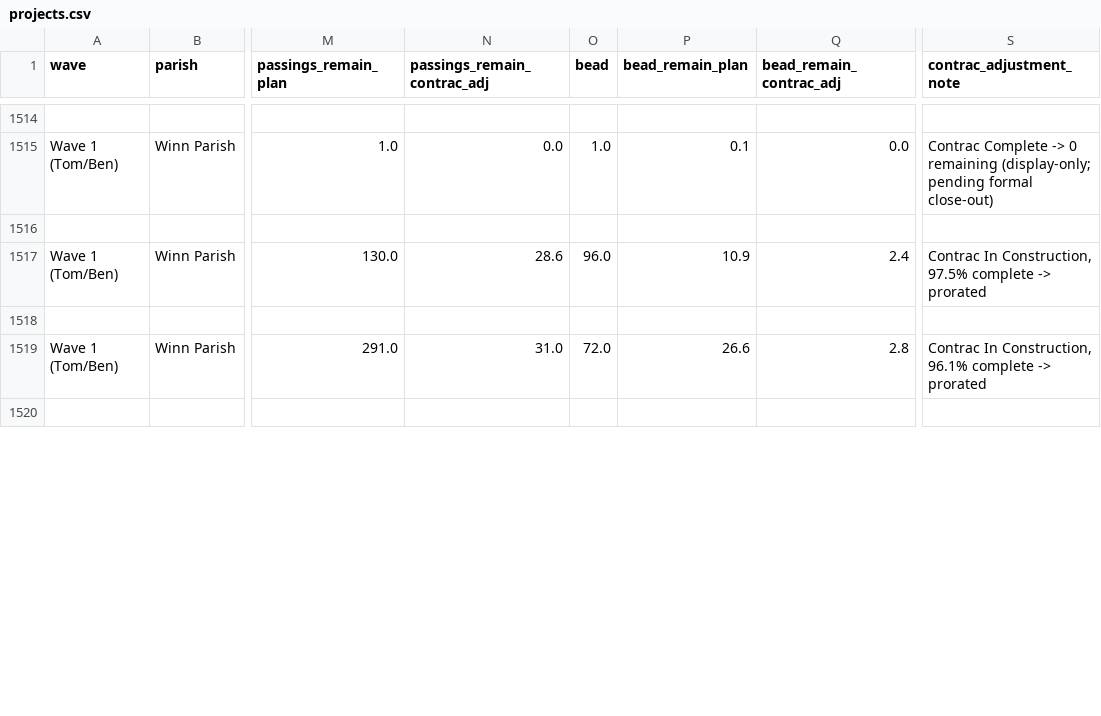
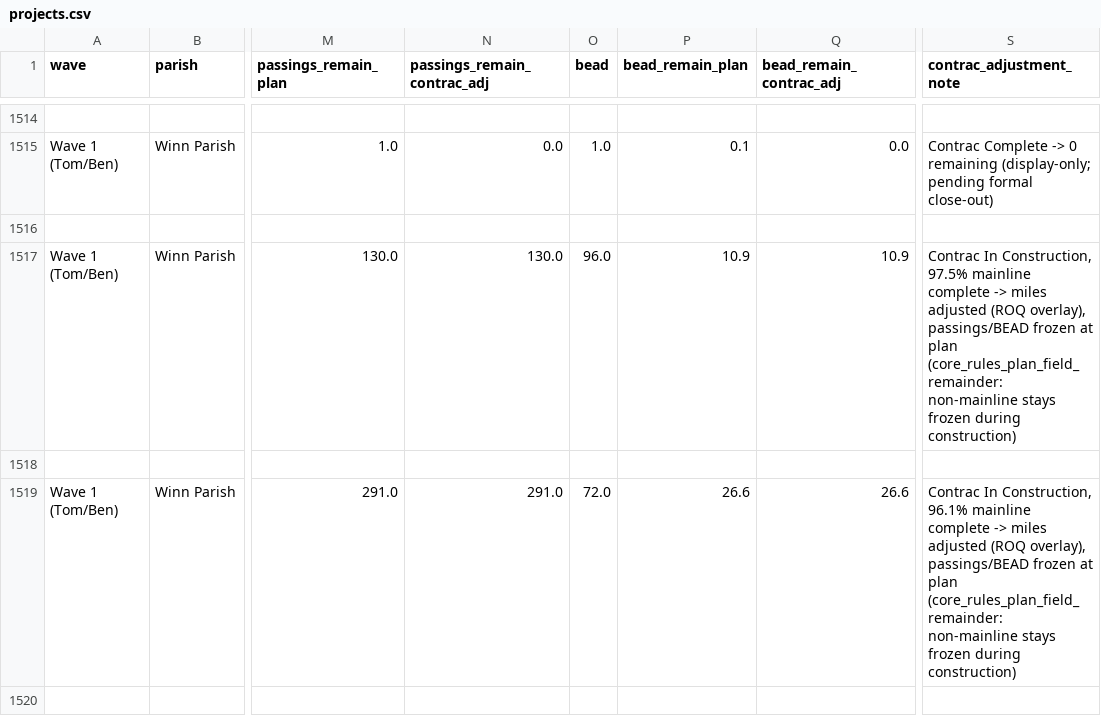
Before and after one commit to thebourque/thebourque.github.io, a CSV file: fs/wave-remaining/projects.csv, drawn as a sheet; only a part is shown, gaps mark what is left out; the diff covers the shown part only; the diff names each change by its address in the sheet, - before the commit and + after, or states it on an @@ line.

```diff
--- a/fs/wave-remaining/projects.csv
+++ b/fs/wave-remaining/projects.csv
-N1517 (passings_remain_contrac_adj): 28.6
+N1517 (passings_remain_contrac_adj): 130.0
-Q1517 (bead_remain_contrac_adj): 2.4
+Q1517 (bead_remain_contrac_adj): 10.9
-S1517 (contrac_adjustment_note): …Construction, 97.5% complete -> prorated
+S1517 (contrac_adjustment_note): …Construction, 97.5% mainline complete -> miles adjusted (ROQ overlay), passings/BEAD frozen at plan (core_rules_plan_field_remainder: non-mainline stays frozen during construction)
-N1519 (passings_remain_contrac_adj): 31.0
+N1519 (passings_remain_contrac_adj): 291.0
-Q1519 (bead_remain_contrac_adj): 2.8
+Q1519 (bead_remain_contrac_adj): 26.6
-S1519 (contrac_adjustment_note): …Construction, 96.1% complete -> prorated
+S1519 (contrac_adjustment_note): …Construction, 96.1% mainline complete -> miles adjusted (ROQ overlay), passings/BEAD frozen at plan (core_rules_plan_field_remainder: non-mainline stays frozen during construction)
```
Also changed, not shown: 74 edited cells elsewhere in this file, fs/wave1-nepa-bead-labor/projects.csv, 12 other files.
